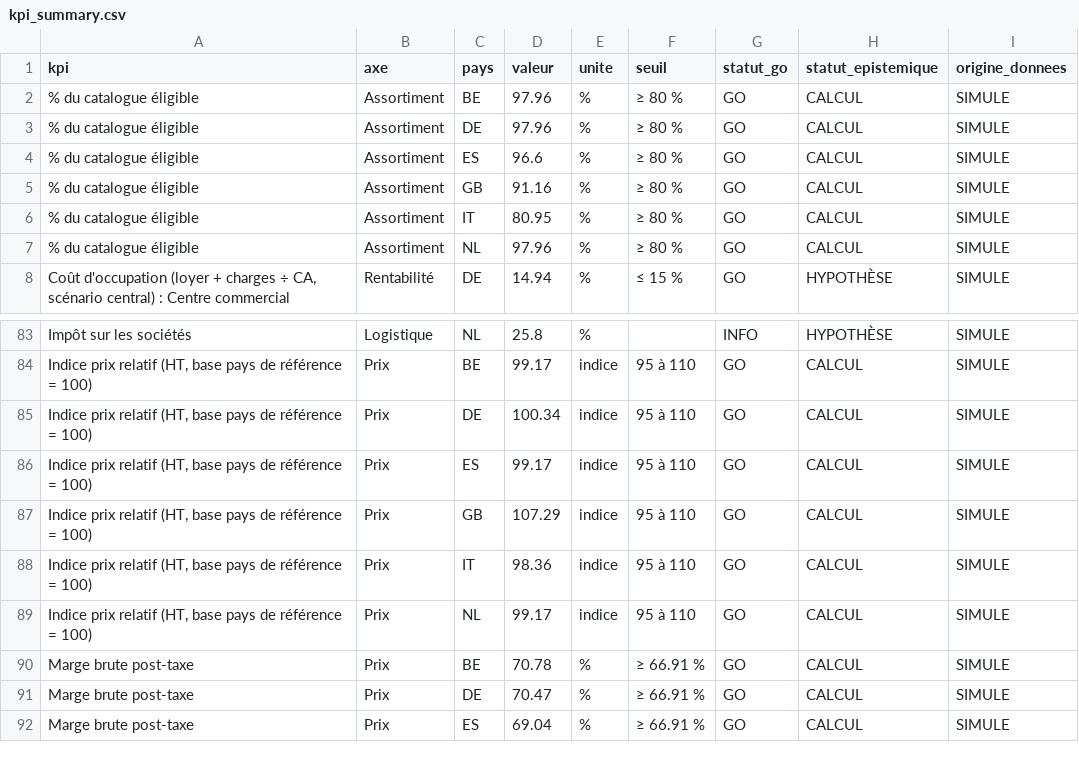
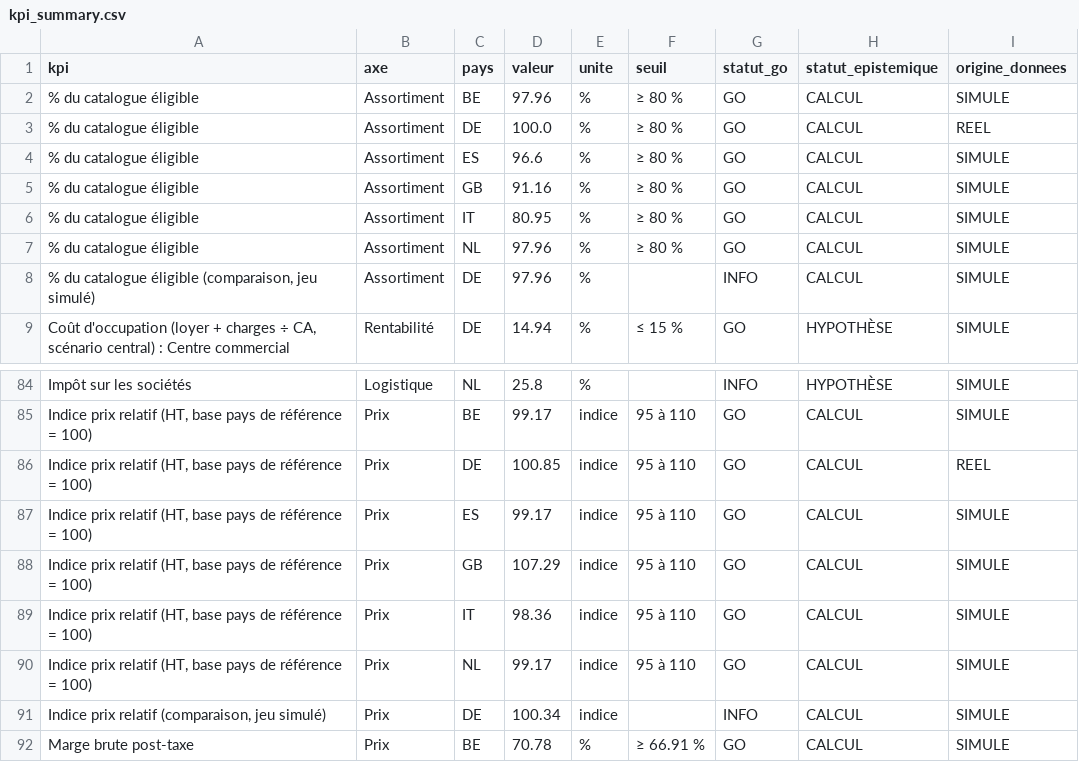
Before and after one commit to jeanlisek/Projet-Crocs-Expansion, a CSV file: data/gold/exports/kpi_summary.csv, drawn as a sheet; only a part is shown, gaps mark what is left out; the shorter side is filled out with more unchanged rows.

Commit message:
T7 : indice prix et catalogue éligible de l'Allemagne sur les données réelles de T3
- kpi_indice_prix : paires crocs_produits FR/DE (REEL), mesure simulée gardée en comparaison
- kpi_catalogue_eligible : références de crocs.fr listées sur crocs.de (REEL), idem
- kpi_summary : la mesure réelle porte le seuil et le verdict, ligne « (comparaison, jeu simulé) » en INFO
- parametres_kpi : taux de TVA de collecte.crocs.tva_pct
- tests des deux vues et de kpi_summary mis à jour ; export kpi_summary.csv régénéré
- T8 à « Fait », enseignements (prix réels, business case provisoire), état du pipeline, README

```diff
--- a/data/gold/exports/kpi_summary.csv
+++ b/data/gold/exports/kpi_summary.csv
@@ -2,3 +2,3 @@ kpi,axe,pays,valeur,unite,seuil,statut_go,statut_epistemique,origine_donnees
 % du catalogue éligible,Assortiment,BE,97.96,%,≥ 80 %,GO,CALCUL,SIMULE
-% du catalogue éligible,Assortiment,DE,97.96,%,≥ 80 %,GO,CALCUL,SIMULE
+% du catalogue éligible,Assortiment,DE,100.0,%,≥ 80 %,GO,CALCUL,REEL
 % du catalogue éligible,Assortiment,ES,96.6,%,≥ 80 %,GO,CALCUL,SIMULE
@@ -7,2 +7,3 @@ kpi,axe,pays,valeur,unite,seuil,statut_go,statut_epistemique,origine_donnees
 % du catalogue éligible,Assortiment,NL,97.96,%,≥ 80 %,GO,CALCUL,SIMULE
+"% du catalogue éligible (comparaison, jeu simulé)",Assortiment,DE,97.96,%,,INFO,CALCUL,SIMULE
 "Coût d'occupation (loyer + charges ÷ CA, scénario central) : Centre commercial",Rentabilité,DE,14.94,%,≤ 15 %,GO,HYPOTHÈSE,SIMULE
@@ -84,3 +85,3 @@ Impôt sur les sociétés,Logistique,NL,25.8,%,,INFO,HYPOTHÈSE,SIMULE
 "Indice prix relatif (HT, base pays de référence = 100)",Prix,BE,99.17,indice,95 à 110,GO,CALCUL,SIMULE
-"Indice prix relatif (HT, base pays de référence = 100)",Prix,DE,100.34,indice,95 à 110,GO,CALCUL,SIMULE
+"Indice prix relatif (HT, base pays de référence = 100)",Prix,DE,100.85,indice,95 à 110,GO,CALCUL,REEL
 "Indice prix relatif (HT, base pays de référence = 100)",Prix,ES,99.17,indice,95 à 110,GO,CALCUL,SIMULE
@@ -89,2 +90,3 @@ Impôt sur les sociétés,Logistique,NL,25.8,%,,INFO,HYPOTHÈSE,SIMULE
 "Indice prix relatif (HT, base pays de référence = 100)",Prix,NL,99.17,indice,95 à 110,GO,CALCUL,SIMULE
+"Indice prix relatif (comparaison, jeu simulé)",Prix,DE,100.34,indice,,INFO,CALCUL,SIMULE
 Marge brute post-taxe,Prix,BE,70.78,%,≥ 66.91 %,GO,CALCUL,SIMULE
```
Also changed, not shown: 10 other files.
